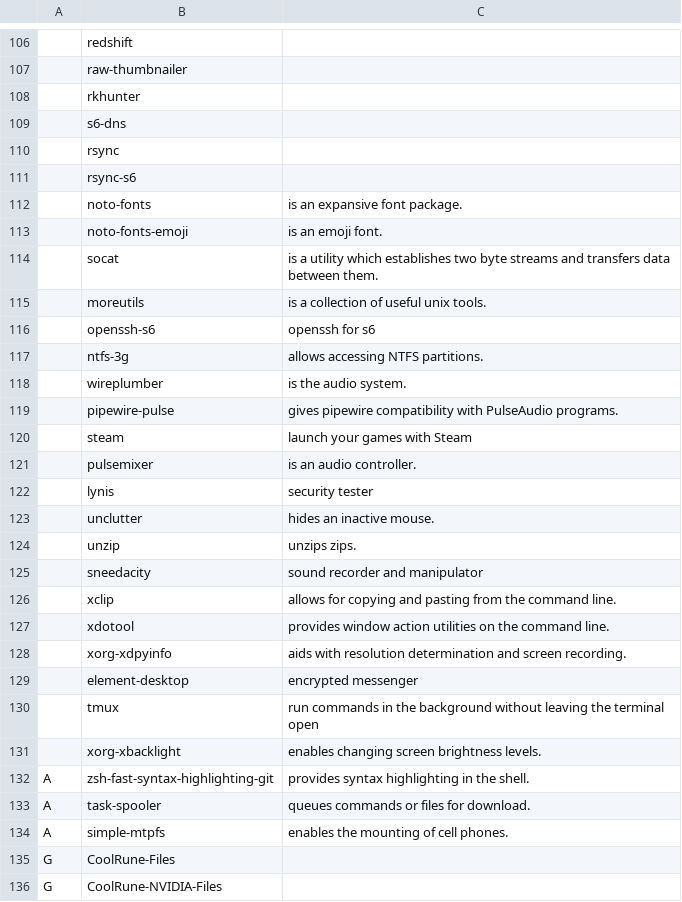
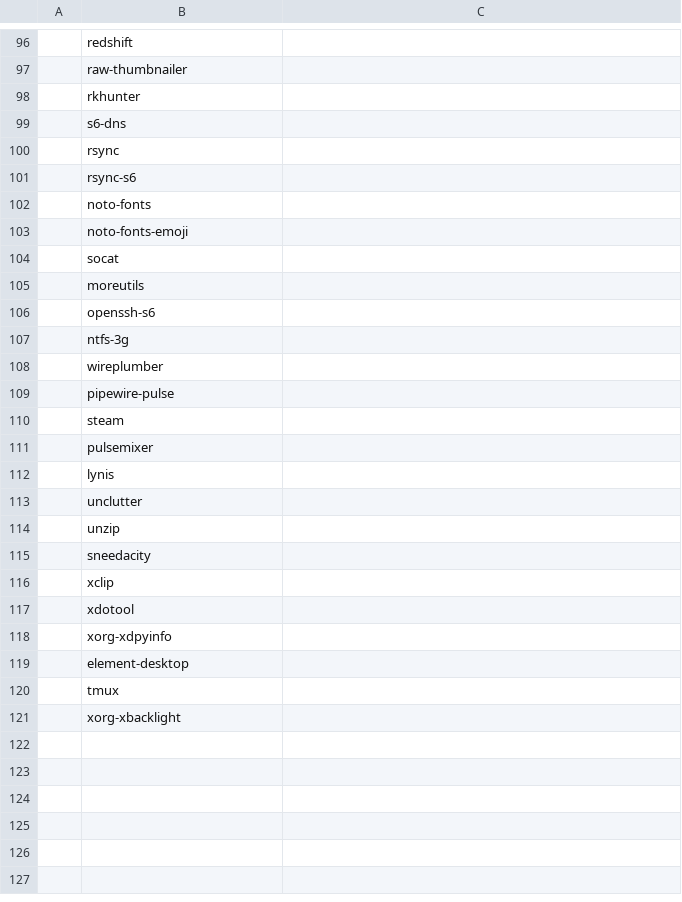
Before and after one commit to MichaelSebero/CoolRune-Variants, a CSV file: progs.csv, drawn as a sheet; only a part is shown, gaps mark what is left out; removed rows and columns are numbered as before the commit, all else as after; the diff covers the shown part only; the diff names each change by its address in the sheet, - before the commit and + after, or states it on an @@ line.

```diff
--- a/progs.csv
+++ b/progs.csv
-C102: is an expansive font package.
+C102: (empty)
-C103: is an emoji font.
+C103: (empty)
-C104: is a utility which establishes two byte streams and transfers data between them.
+C104: (empty)
-C105: is a collection of useful unix tools.
+C105: (empty)
-C106: openssh for s6
+C106: (empty)
-C107: allows accessing NTFS partitions.
+C107: (empty)
-C108: is the audio system.
+C108: (empty)
-C109: gives pipewire compatibility with PulseAudio programs.
+C109: (empty)
-C110: launch your games with Steam
+C110: (empty)
-C111: is an audio controller.
+C111: (empty)
-C112: security tester
+C112: (empty)
-C113: hides an inactive mouse.
+C113: (empty)
-C114: unzips zips.
+C114: (empty)
-C115: sound recorder and manipulator
+C115: (empty)
-C116: allows for copying and pasting from the command line.
+C116: (empty)
-C117: provides window action utilities on the command line.
+C117: (empty)
-C118: aids with resolution determination and screen recording.
+C118: (empty)
-C119: encrypted messenger
+C119: (empty)
-C120: run commands in the background without leaving the terminal open
+C120: (empty)
-C121: enables changing screen brightness levels.
+C121: (empty)
-row 132: A | zsh-fast-syntax-highlighting-git | provides syntax highlighting in the shell.
-row 133: A | task-spooler | queues commands or files for download.
-row 134: A | simple-mtpfs | enables the mounting of cell phones.
-row 135: G | CoolRune-Files
-row 136: G | CoolRune-NVIDIA-Files
```
Also changed, not shown: 10 removed rows and 21 edited cells elsewhere in this file, 1 other file.
